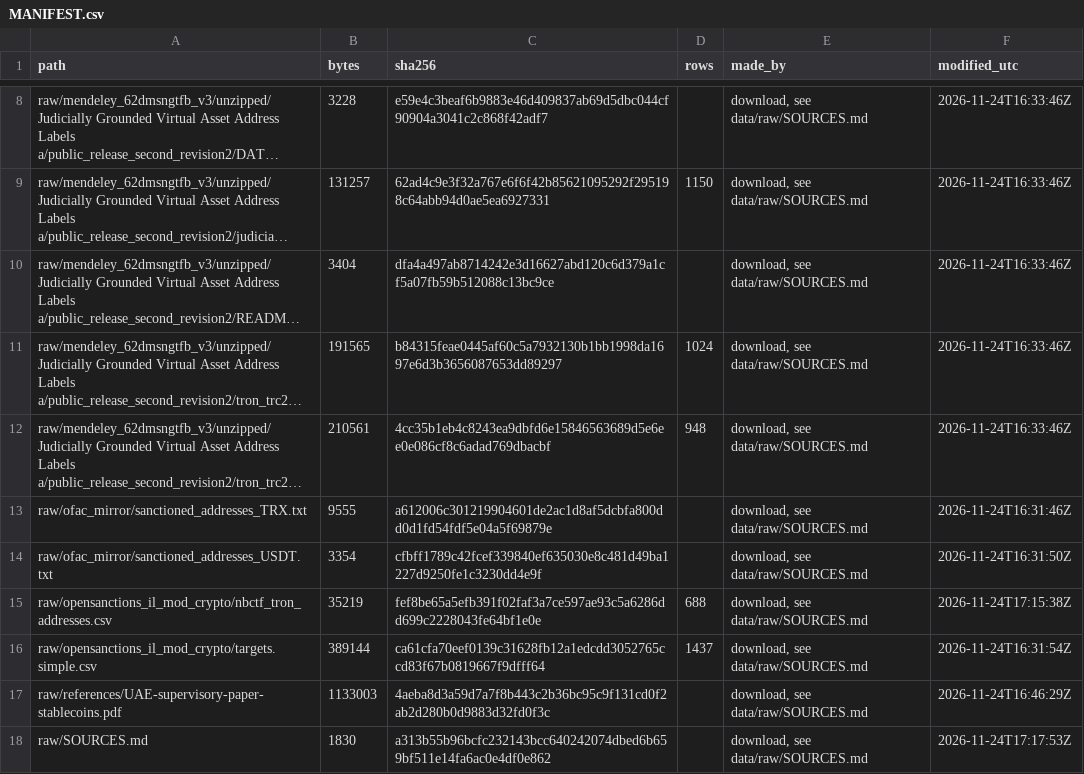
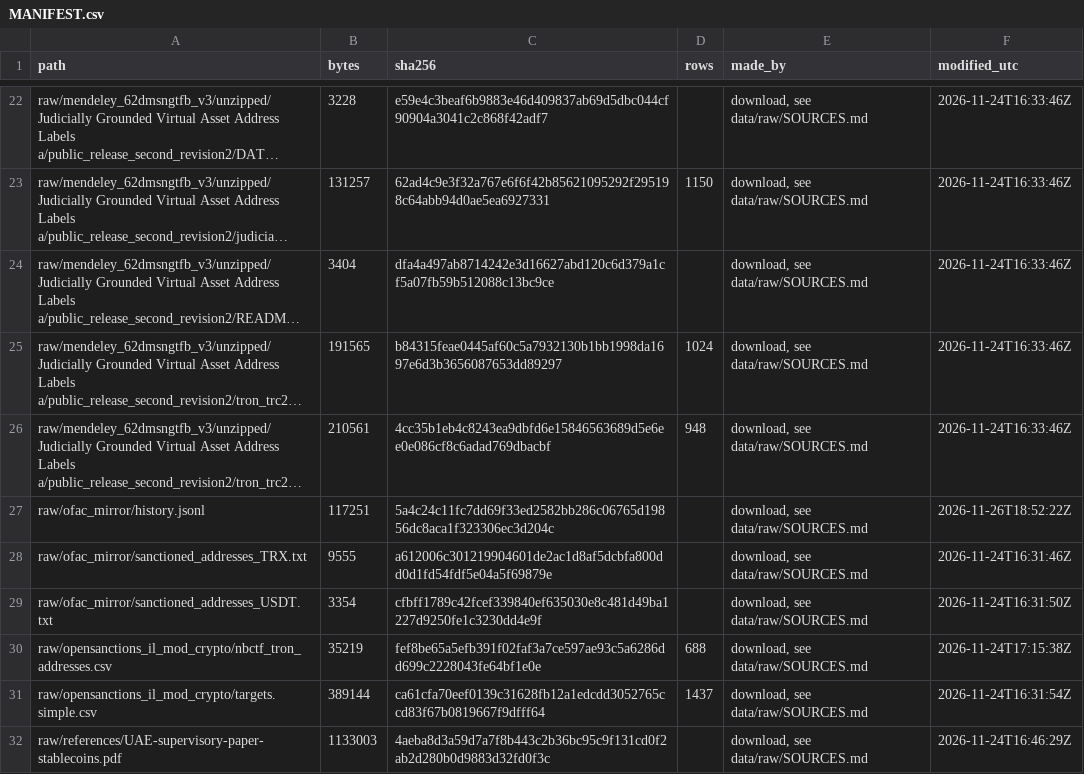
Before and after one commit to KartikJoshi23/FrostLine, a CSV file: data/MANIFEST.csv, drawn as a sheet; only a part is shown, gaps mark what is left out; the shorter side is filled out with more unchanged rows; long unchanged cells end in …; the diff covers the shown part only; the diff names each change by its address in the sheet, - before the commit and + after, or states it on an @@ line.

```diff
--- a/data/MANIFEST.csv
+++ b/data/MANIFEST.csv
+row 27: raw/ofac_mirror/history.jsonl | 117251 | 5a4c24c11fc7dd69f33ed2582bb286c06765d19856dc8aca1f323306ec3d204c |  | download, see data/raw/SOURCES.md | 2026-11-26T18:52:22Z
```
Also changed, not shown: 21 added rows elsewhere in this file, 22 other files.
